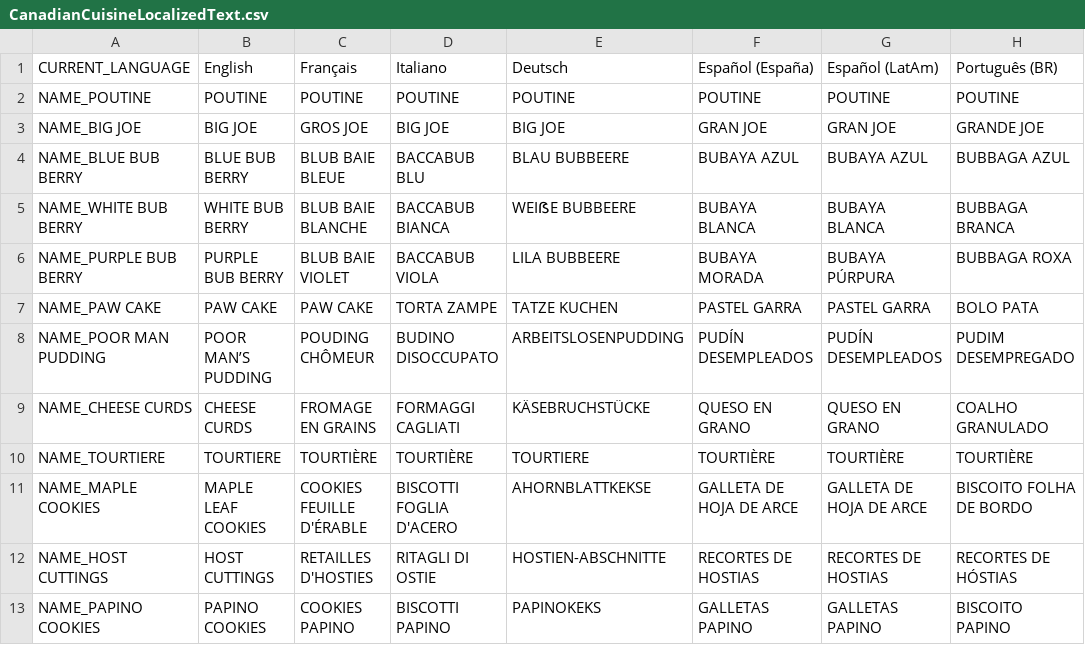
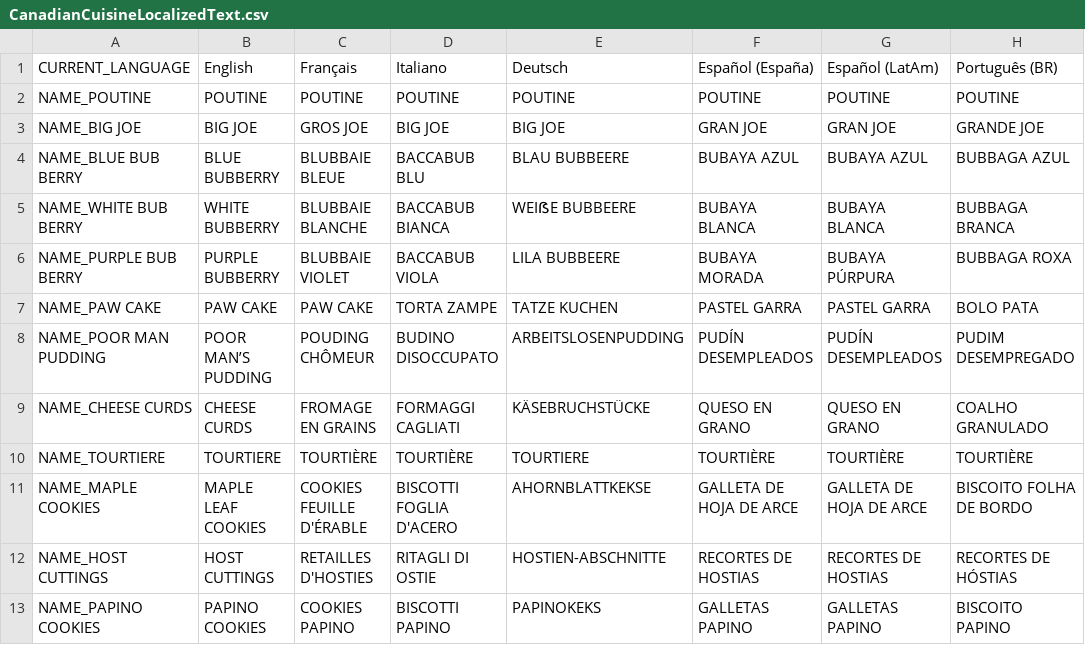
Before and after one commit to MiiMii1205/CanadianCuisine, a CSV file: src/CanadianCuisine/CanadianCuisineLocalizedText.csv, drawn as a sheet; only a part is shown; the diff names each change by its address in the sheet, - before the commit and + after, or states it on an @@ line.

```diff
--- a/src/CanadianCuisine/CanadianCuisineLocalizedText.csv
+++ b/src/CanadianCuisine/CanadianCuisineLocalizedText.csv
-B4: BLUE BUB BERRY
+B4: BLUE BUBBERRY
-C4: BLUB BAIE BLEUE
+C4: BLUBBAIE BLEUE
-B5: WHITE BUB BERRY
+B5: WHITE BUBBERRY
-C5: BLUB BAIE BLANCHE
+C5: BLUBBAIE BLANCHE
-B6: PURPLE BUB BERRY
+B6: PURPLE BUBBERRY
-C6: BLUB BAIE VIOLET
+C6: BLUBBAIE VIOLET
```
Also changed, not shown: 2 other files.
